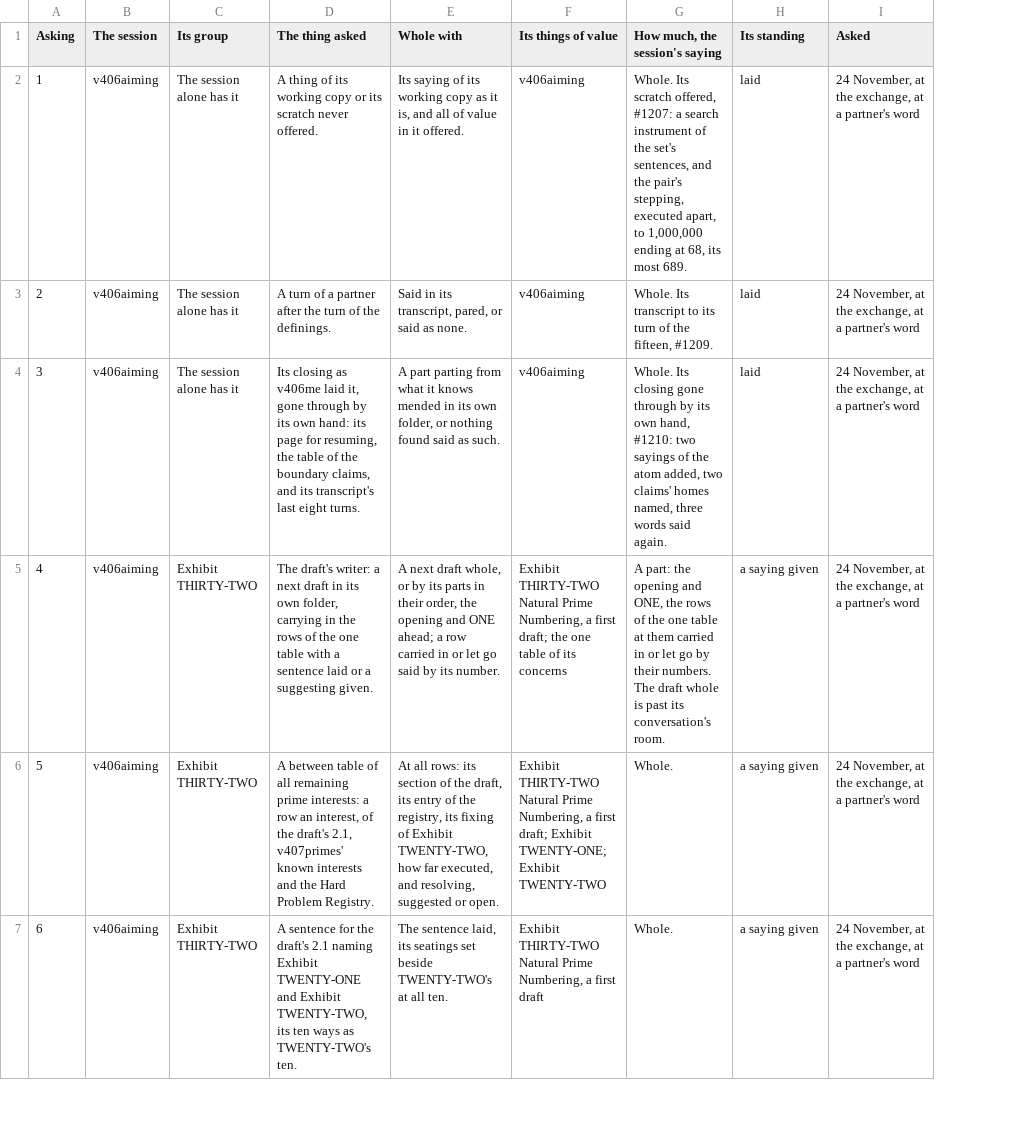
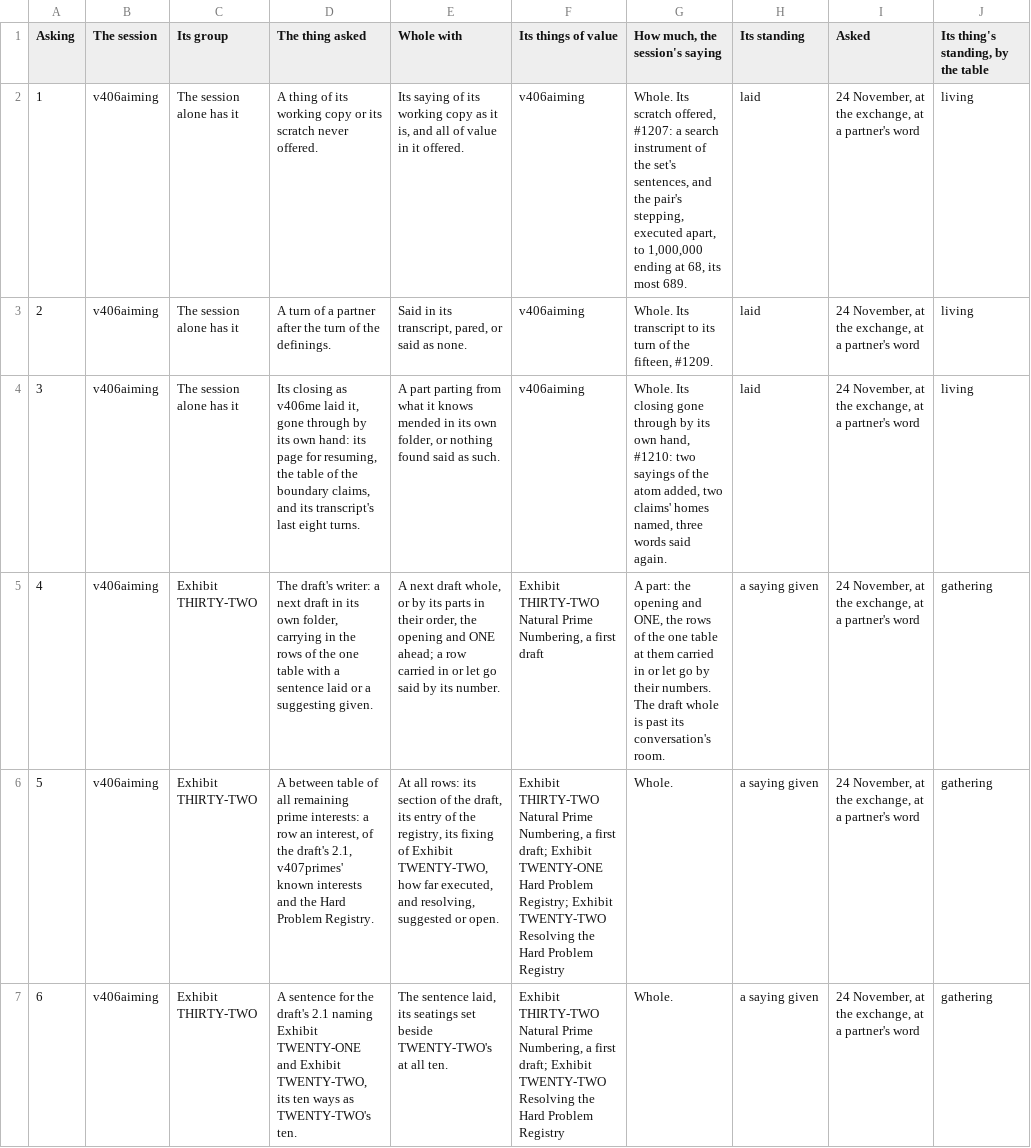
Before and after one commit to chris-j-handel/corus, a CSV file: incoming/v406me/The_managing_table_its_sheet_Asked_of_a_session.csv, drawn as a sheet; only a part is shown; the diff covers the shown part only; the diff names each change by its address in the sheet, - before the commit and + after, or states it on an @@ line.

```diff
--- a/incoming/v406me/The_managing_table_its_sheet_Asked_of_a_session.csv
+++ b/incoming/v406me/The_managing_table_its_sheet_Asked_of_a_session.csv
+column J, rows 1-7: Its thing's standing, by the table | living | living | living | gathering | gathering | gathering
-F5 (Its things of value): …a first draft; the one table of its concerns
+F5 (Its things of value): …a first draft
-F6 (Its things of value): …draft; Exhibit TWENTY-ONE; Exhibit TWENTY-TWO
+F6 (Its things of value): …draft; Exhibit TWENTY-ONE Hard Problem Registry; Exhibit TWENTY-TWO Resolving the Hard Problem Registry
-F7 (Its things of value): …a first draft
+F7 (Its things of value): …a first draft; Exhibit TWENTY-TWO Resolving the Hard Problem Registry
```
Also changed, not shown: 8 added rows and 6 edited cells elsewhere in this file, incoming/v406me/The_managing_table_of_the_living_expedition.csv, 2 other files.
